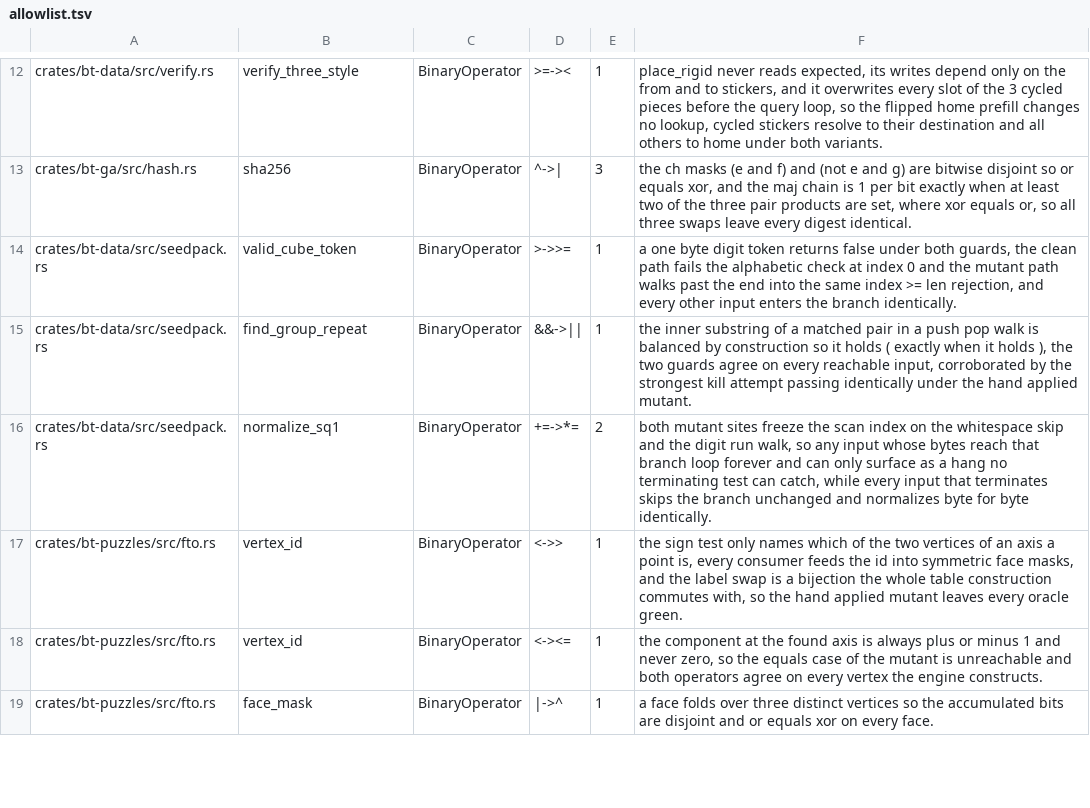
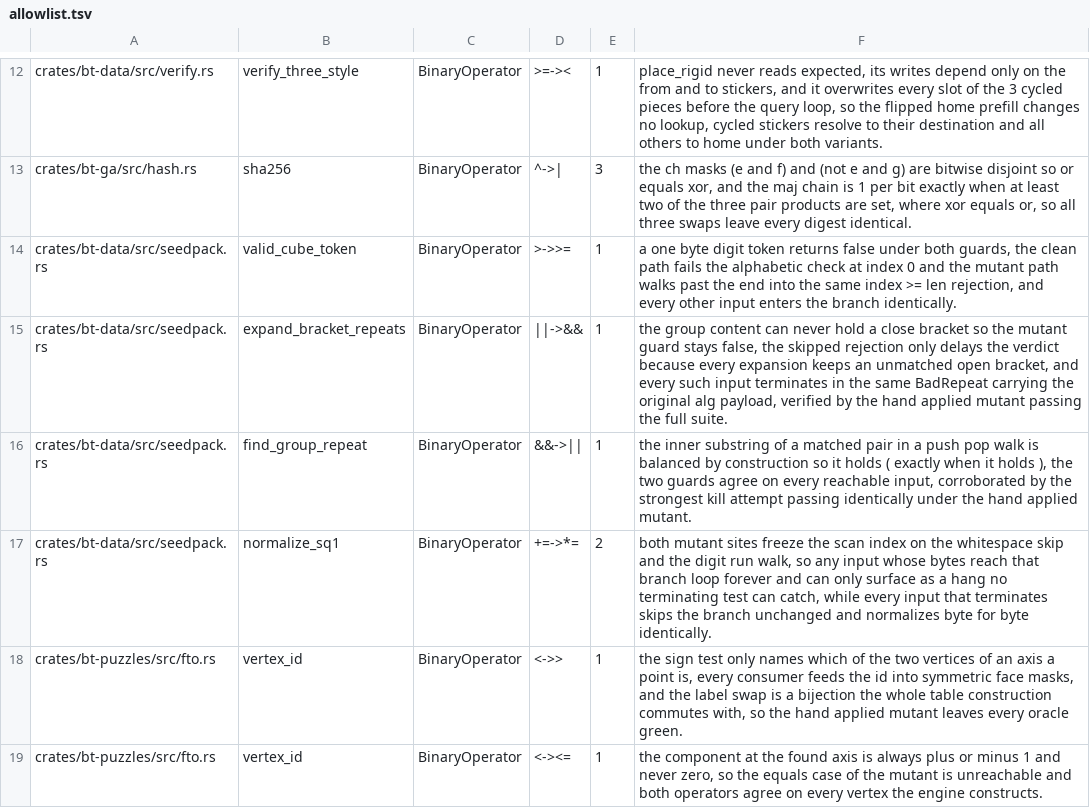
Before and after one commit to lavantien/blind-trainer, a TSV file: tools/bt-mutants-gate/allowlist.tsv, drawn as a sheet; only a part is shown, gaps mark what is left out; the shorter side is filled out with more unchanged rows.

Commit message:
chore(gate): restore the bracket repeat row with the termination proof

```diff
--- a/tools/bt-mutants-gate/allowlist.tsv
+++ b/tools/bt-mutants-gate/allowlist.tsv
@@ -14,2 +14,3 @@ crates/bt-ga/src/hash.rs	sha256	BinaryOperator	^->|	3	the ch masks (e and f) and
 crates/bt-data/src/seedpack.rs	valid_cube_token	BinaryOperator	>->>=	1	a one byte digit token returns false under both guards, the clean path fails the alphabetic check at index 0 and the mutant path walks past the end into the same index >= len rejection, and every other input enters the branch identically.
+crates/bt-data/src/seedpack.rs	expand_bracket_repeats	BinaryOperator	||->&&	1	the group content can never hold a close bracket so the mutant guard stays false, the skipped rejection only delays the verdict because every expansion keeps an unmatched open bracket, and every such input terminates in the same BadRepeat carrying the original alg payload, verified by the hand applied mutant passing the full suite.
 crates/bt-data/src/seedpack.rs	find_group_repeat	BinaryOperator	&&->||	1	the inner substring of a matched pair in a push pop walk is balanced by construction so it holds ( exactly when it holds ), the two guards agree on every reachable input, corroborated by the strongest kill attempt passing identically under the hand applied mutant.
```
